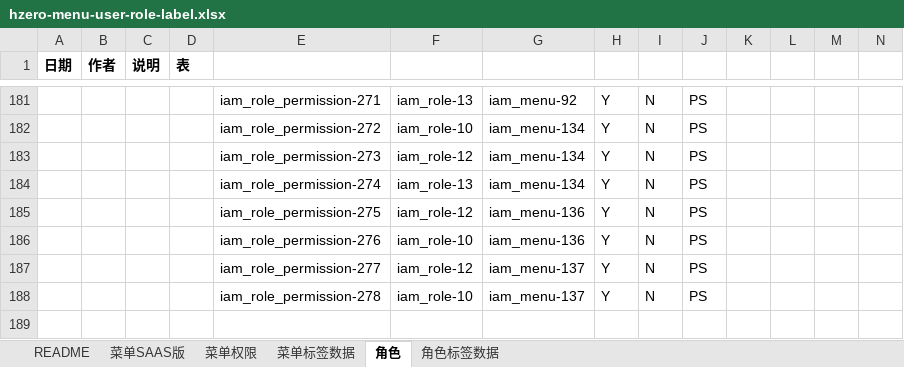
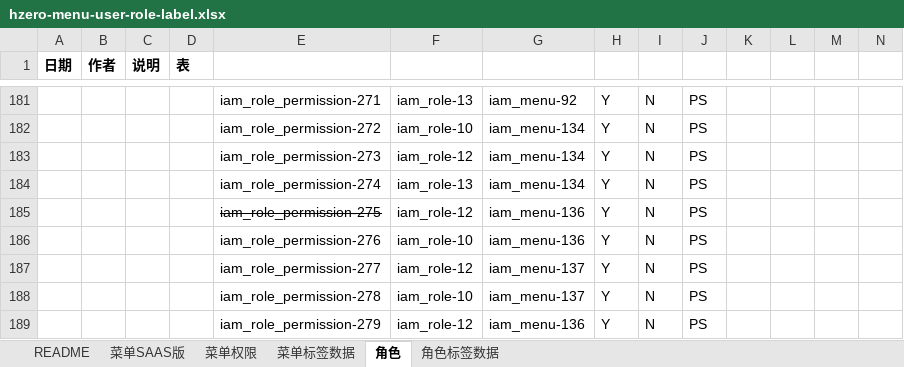
Before and after one commit to open-hand/agile-service, an Excel workbook: src/main/resources/script/db/init-data/agile_service/hzero_platform/hzero-menu-user-role-label.xlsx, sheet 角色, drawn as a sheet; only a part is shown, gaps mark what is left out; values as stored, in another font and other column widths than the file's, no borders; rows hold the shown columns only; the diff names each change by its address in the sheet, - before the commit and + after, or states it on an @@ line.

Commit message:
[IMP] 将状态机权限集对应的角色标记为删除

```diff
--- a/src/main/resources/script/db/init-data/agile_service/hzero_platform/hzero-menu-user-role-label.xlsx (sheet 角色)
+++ b/src/main/resources/script/db/init-data/agile_service/hzero_platform/hzero-menu-user-role-label.xlsx (sheet 角色)
-E185 strikethrough: off
+E185 strikethrough: on
+row 189:  |  |  |  | iam_role_permission-279 | iam_role-12 | iam_menu-136 | Y | N | PS
```
